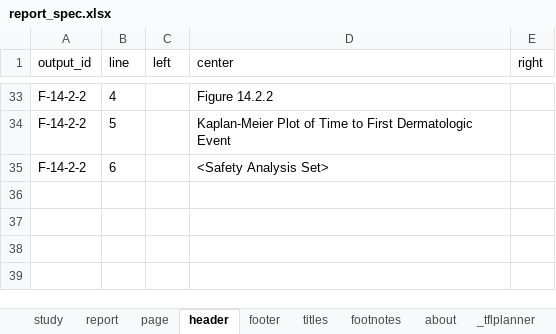
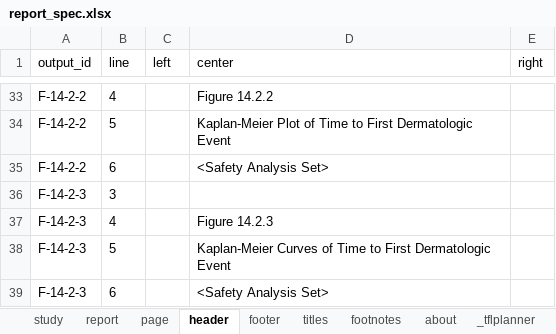
Before and after one commit to ichirio/tflplanner, an Excel workbook: inst/sample/SAMPLE-01/spec/report_spec.xlsx, sheet header, drawn as a sheet; only a part is shown, gaps mark what is left out; values as stored, in another font and other column widths than the file's, no borders; the diff names each change by its address in the sheet, - before the commit and + after, or states it on an @@ line.

```diff
--- a/inst/sample/SAMPLE-01/spec/report_spec.xlsx (sheet header)
+++ b/inst/sample/SAMPLE-01/spec/report_spec.xlsx (sheet header)
+row 36: F-14-2-3 | 3
+row 37: F-14-2-3 | 4 |  | Figure 14.2.3
+row 38: F-14-2-3 | 5 |  | Kaplan-Meier Curves of Time to First Dermatologic Event
+row 39: F-14-2-3 | 6 |  | <Safety Analysis Set>
```
Also changed, not shown: sheet footer, sheet _tflplanner, sheet page, sheet report, inst/sample/SAMPLE-01/spec/listing_figure_spec.xlsx, inst/sample/SAMPLE-01/spec/table_spec.xlsx, 8 other files.
